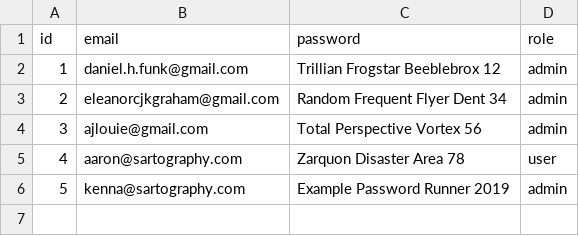
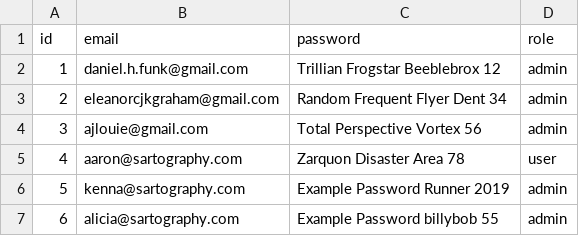
Before and after one commit to sartography/star-drive-dist, a CSV file: backend/example_data/users.csv, drawn as a sheet; the diff names each change by its address in the sheet, - before the commit and + after, or states it on an @@ line.

```diff
--- a/backend/example_data/users.csv
+++ b/backend/example_data/users.csv
+row 7: 6 | alicia@sartography.com | Example Password billybob 55 | admin
```
Also changed, not shown: 21 other files.
